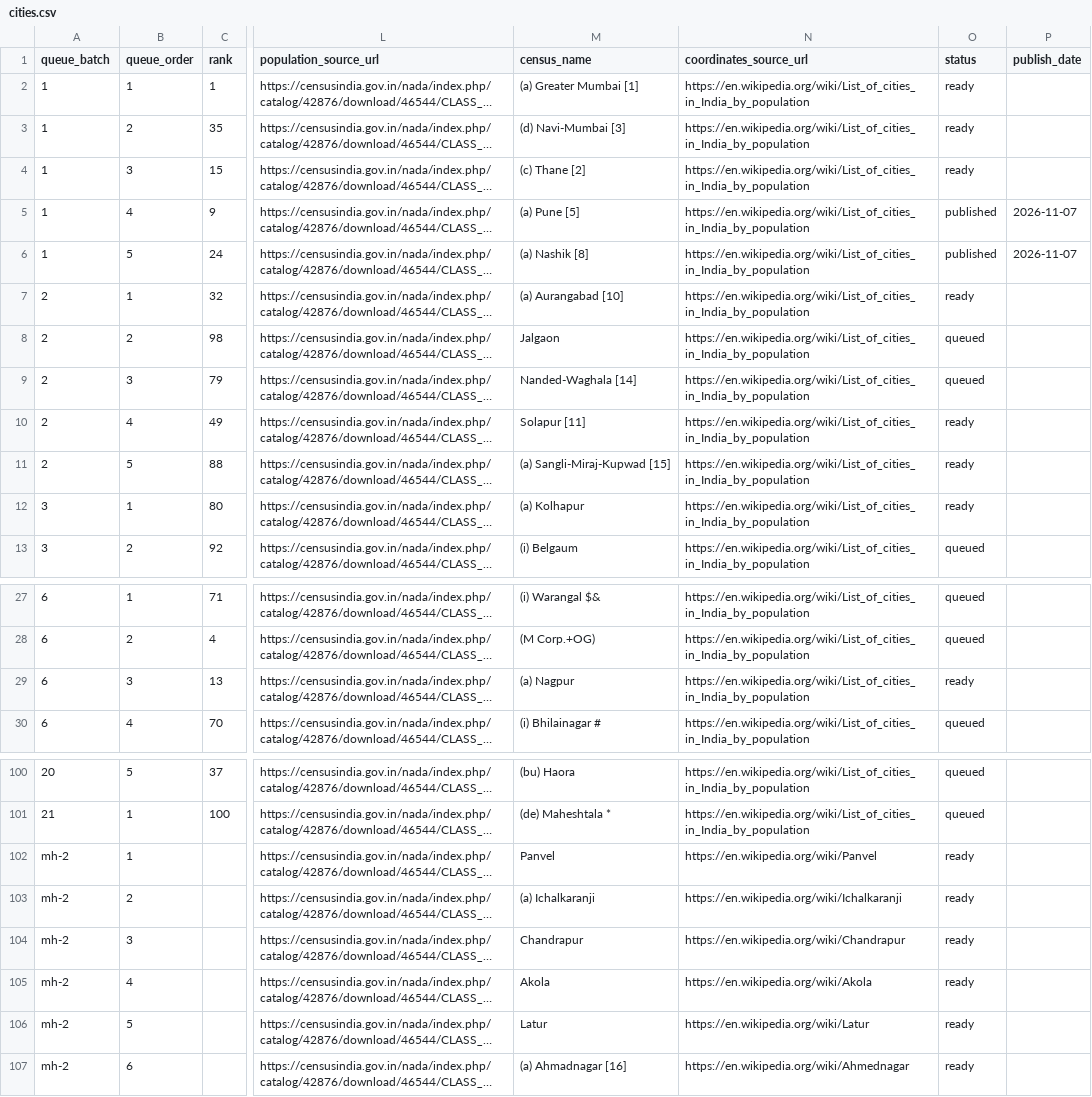
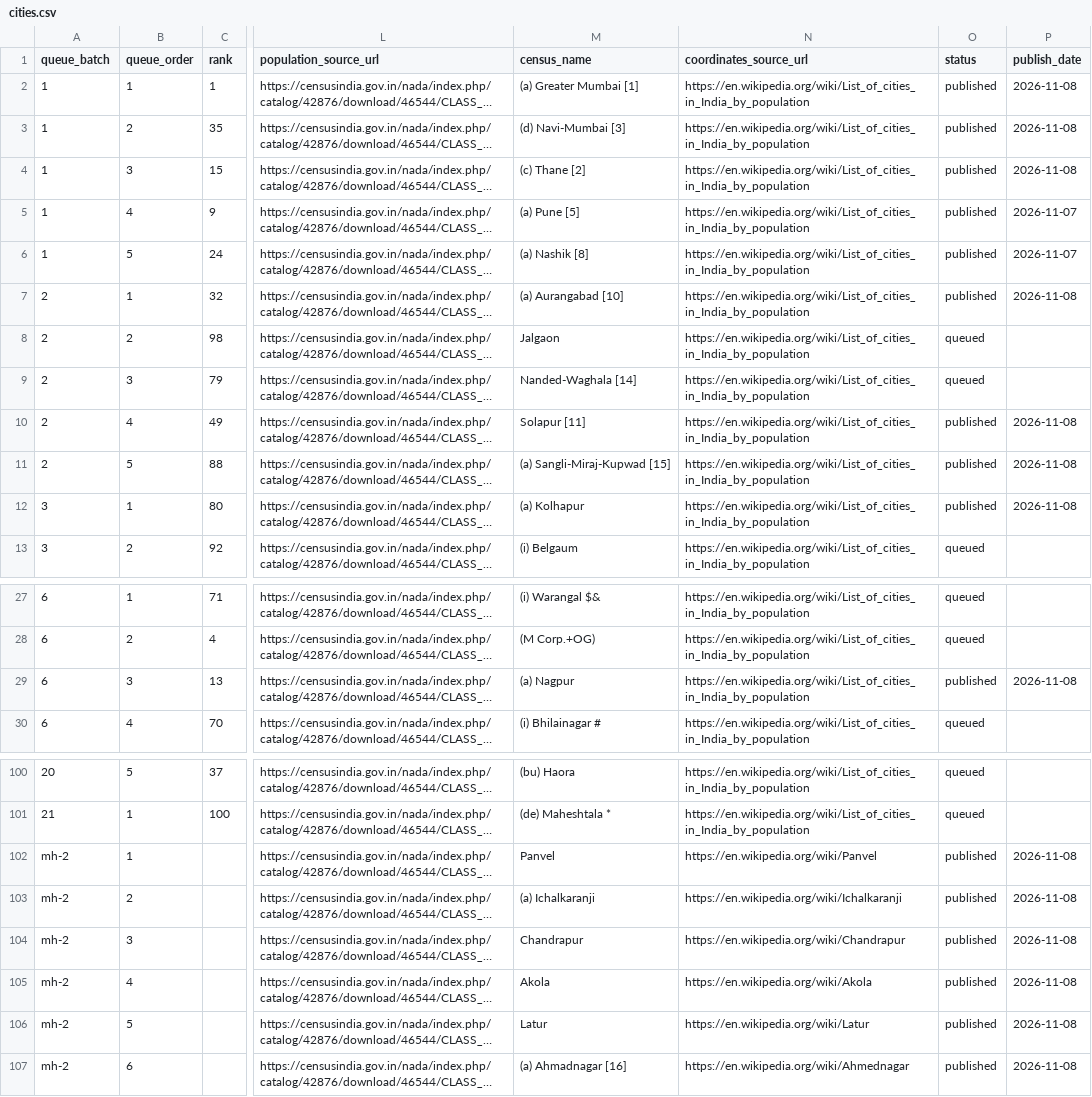
Before and after one commit to errorr990551-svg/interior-design, a CSV file: frontend/data/cities.csv, drawn as a sheet; only a part is shown, gaps mark what is left out; long unchanged cells end in …; the diff covers the shown part only; the diff names each change by its address in the sheet, - before the commit and + after, or states it on an @@ line.

```diff
--- a/frontend/data/cities.csv
+++ b/frontend/data/cities.csv
-O2:O4 (status): ready
+O2:O4 (status): published
-P2:P4 (publish_date): (empty)
+P2:P4 (publish_date): 2026-11-08
-O7 (status): ready
+O7 (status): published
-P7 (publish_date): (empty)
+P7 (publish_date): 2026-11-08
-O10:O12 (status): ready
+O10:O12 (status): published
-P10:P12 (publish_date): (empty)
+P10:P12 (publish_date): 2026-11-08
-O29 (status): ready
+O29 (status): published
-P29 (publish_date): (empty)
+P29 (publish_date): 2026-11-08
-O102:O107 (status): ready
+O102:O107 (status): published
-P102:P107 (publish_date): (empty)
+P102:P107 (publish_date): 2026-11-08
```
Also changed, not shown: 12 edited cells elsewhere in this file, 1 other file.
